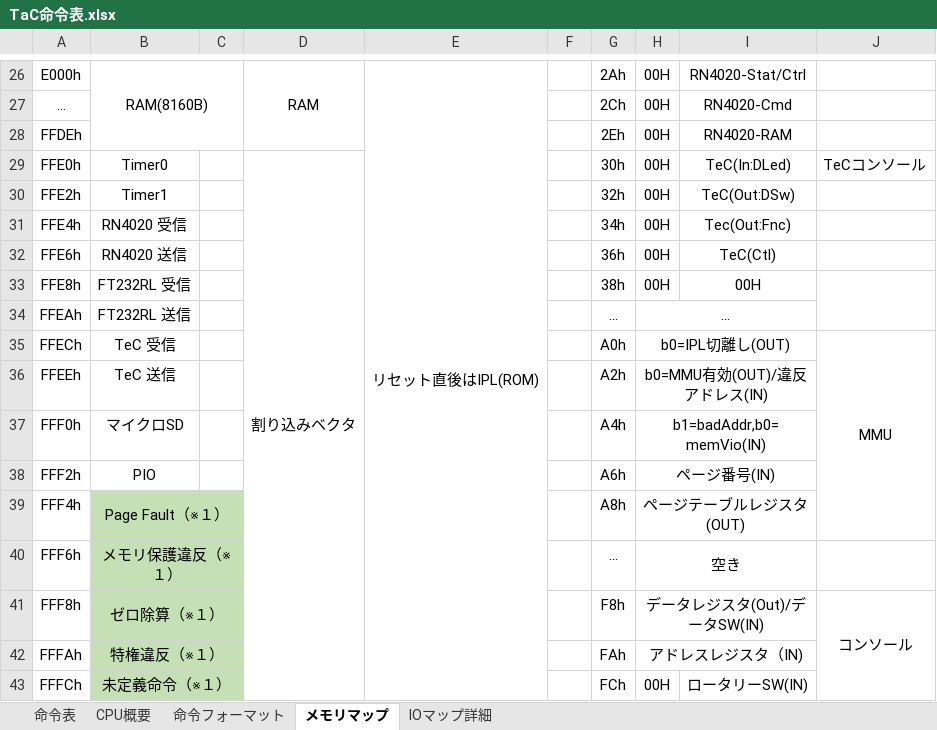
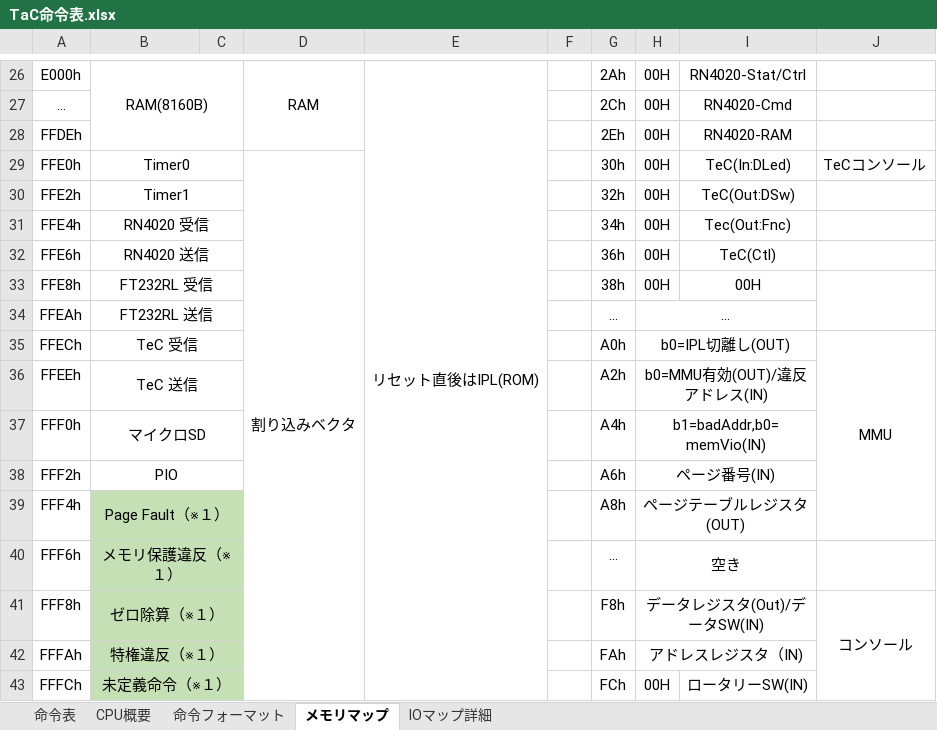
Before and after one commit to TecPaging/TeC7, an Excel workbook: Doc/Arch/TaC命令表.xlsx, sheet メモリマップ, drawn as a sheet; only a part is shown, gaps mark what is left out; values as stored, in another font and other column widths than the file's, no borders; the diff names each change by its address in the sheet, - before the commit and + after, or states it on an @@ line.

```diff
--- a/Doc/Arch/TaC命令表.xlsx (sheet メモリマップ)
+++ b/Doc/Arch/TaC命令表.xlsx (sheet メモリマップ)
+B29:C29 merged
+B30:C30 merged
+B31:C31 merged
+B32:C32 merged
+B33:C33 merged
+B34:C34 merged
+B35:C35 merged
+B36:C36 merged
+B37:C37 merged
+B38:C38 merged
```
Also changed, not shown: 1 other file.
